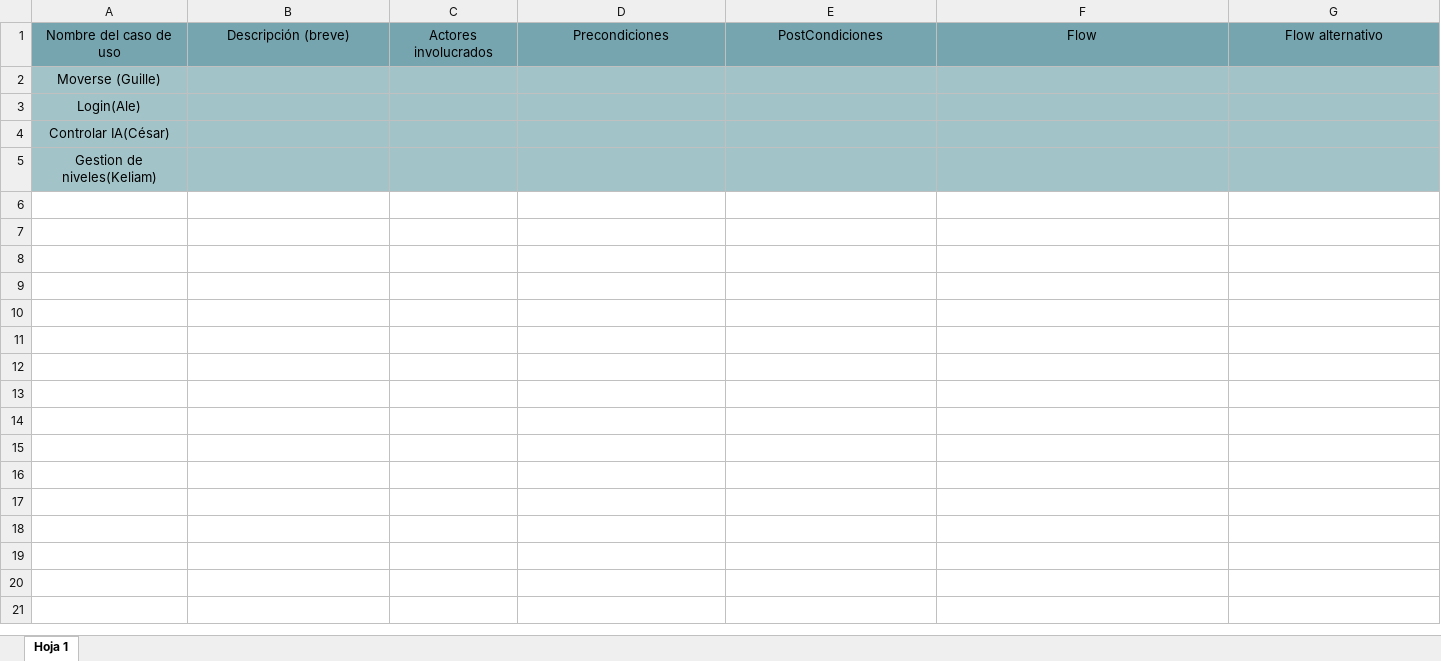
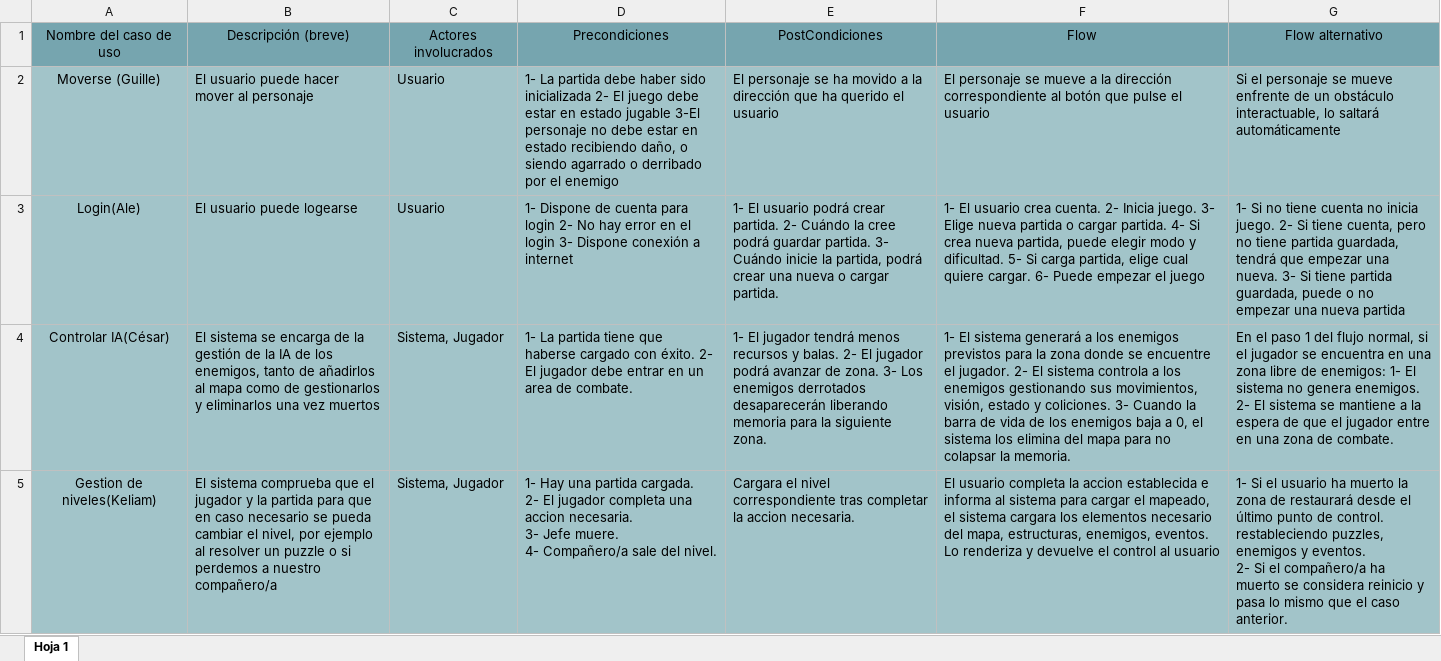
Before and after one commit to Grupo1DAWA/ProyectoETS3Trimestre, an Excel workbook: Excels/Casos de uso.xlsx, sheet Hoja 1, drawn as a sheet; values as stored, in another font and other column widths than the file's, no borders; charts and pictures not drawn; ↵ is a line break in a cell; the diff names each change by its address in the sheet, - before the commit and + after, or states it on an @@ line.

Commit message:
Parte Casos de uso Excel Ale terminada

```diff
--- a/Excels/Casos de uso.xlsx (sheet Hoja 1)
+++ b/Excels/Casos de uso.xlsx (sheet Hoja 1)
-B2: (empty)
+B2: El usuario puede hacer mover al personaje
-C2:C3: (empty)
+C2:C3: Usuario
-D2: (empty)
+D2: 1- La partida debe haber sido inicializada 2- El juego debe estar en estado jugable 3-El personaje no debe estar en estado recibiendo daño, o siendo agarrado o derribado por el enemigo
-E2: (empty)
+E2: El personaje se ha movido a la dirección que ha querido el usuario
-F2: (empty)
+F2: El personaje se mueve a la dirección correspondiente al botón que pulse el usuario
-G2: (empty)
+G2: Si el personaje se mueve enfrente de un obstáculo interactuable, lo saltará automáticamente
-B3: (empty)
+B3: El usuario puede logearse
-D3: (empty)
+D3: 1- Dispone de cuenta para login 2- No hay error en el login 3- Dispone conexión a internet
-E3: (empty)
+E3: 1- El usuario podrá crear partida. 2- Cuándo la cree podrá guardar partida. 3- Cuándo inicie la partida, podrá crear una nueva o cargar partida.
-F3: (empty)
+F3: 1- El usuario crea cuenta. 2- Inicia juego. 3- Elige nueva partida o cargar partida. 4- Si crea nueva partida, puede elegir modo y dificultad. 5- Si carga partida, elige cual quiere cargar. 6- Puede empezar el juego
-G3: (empty)
+G3: 1- Si no tiene cuenta no inicia juego. 2- Si tiene cuenta, pero no tiene partida guardada, tendrá que empezar una nueva. 3- Si tiene partida guardada, puede o no empezar una nueva partida
-B4: (empty)
+B4: El sistema se encarga de la gestión de la IA de los enemigos, tanto de añadirlos al mapa como de gestionarlos y eliminarlos una vez muertos
-C4:C5: (empty)
+C4:C5: Sistema, Jugador
-D4: (empty)
+D4: 1- La partida tiene que haberse cargado con éxito. 2- El jugador debe entrar en un area de combate.
-E4: (empty)
+E4: 1- El jugador tendrá menos recursos y balas. 2- El jugador podrá avanzar de zona. 3- Los enemigos derrotados desaparecerán liberando memoria para la siguiente zona.
-F4: (empty)
+F4: 1- El sistema generará a los enemigos previstos para la zona donde se encuentre el jugador. 2- El sistema controla a los enemigos gestionando sus movimientos, visión, estado y coliciones. 3- Cuando la barra de vida de los enemigos baja a 0, el sistema los elimina del mapa para no colapsar la memoria.
-G4: (empty)
+G4: En el paso 1 del flujo normal, si el jugador se encuentra en una zona libre de enemigos: 1- El sistema no genera enemigos. 2- El sistema se mantiene a la espera de que el jugador entre en una zona de combate.
-B5: (empty)
+B5: El sistema comprueba que el jugador y la partida para que en caso necesario se pueda cambiar el nivel, por ejemplo al resolver un puzzle o si perdemos a nuestro compañero/a
-D5: (empty)
+D5: 1- Hay una partida cargada. ↵ 2- El jugador completa una accion necesaria. ↵ 3- Jefe muere. ↵ 4- Compañero/a sale del nivel.
-E5: (empty)
+E5: Cargara el nivel correspondiente tras completar la accion necesaria.
-F5: (empty)
+F5: El usuario completa la accion establecida e informa al sistema para cargar el mapeado, el sistema cargara los elementos necesario del mapa, estructuras, enemigos, eventos. Lo renderiza y devuelve el control al usuario
-G5: (empty)
+G5: 1- Si el usuario ha muerto la zona de restaurará desde el último punto de control. restableciendo puzzles, enemigos y eventos. ↵ 2- Si el compañero/a ha muerto se considera reinicio y pasa lo mismo que el caso anterior.
```
